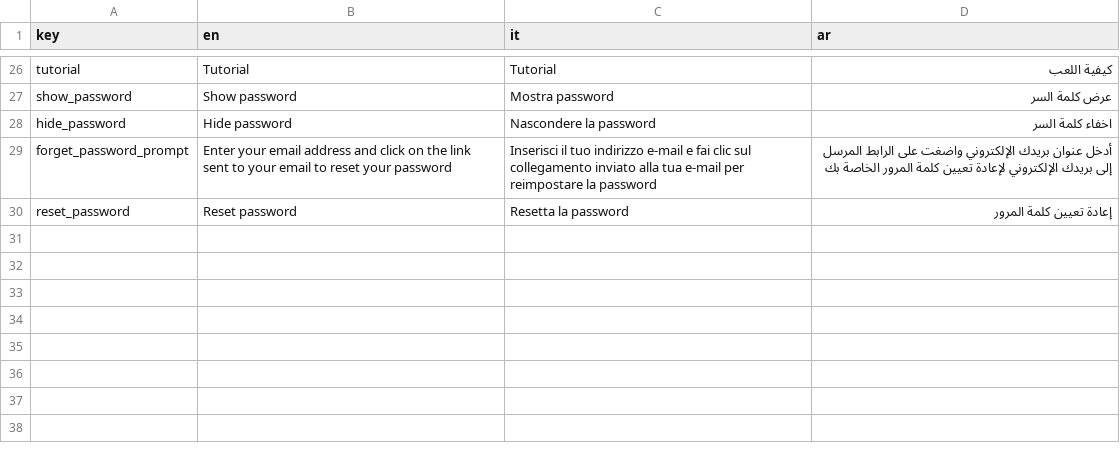
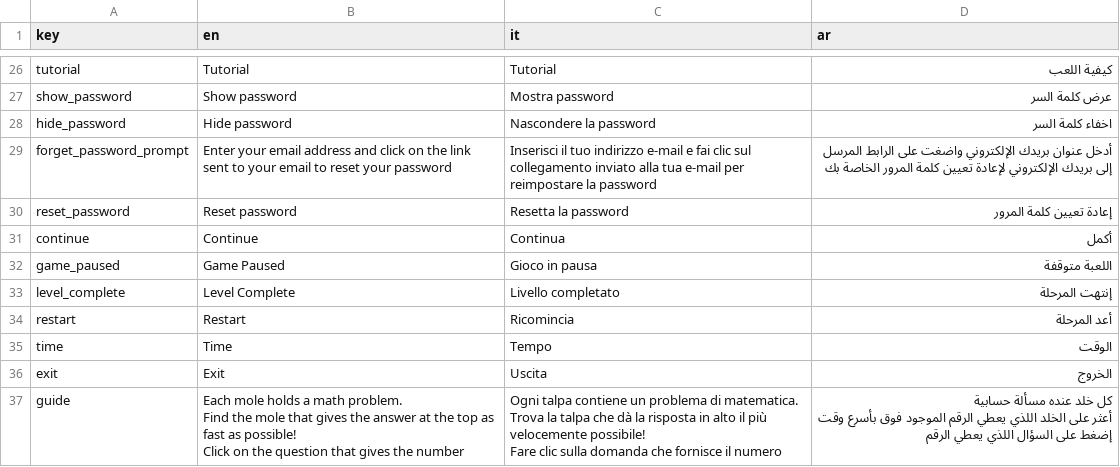
Before and after one commit to bonig97/WhackAMath, a CSV file: assets/resources/Translations - Sheet1.csv, drawn as a sheet; only a part is shown, gaps mark what is left out.

Commit message:
Finished Translation and fixed pause bugs
- stopped any timers from running while paused

```diff
--- a/assets/resources/Translations - Sheet1.csv
+++ b/assets/resources/Translations - Sheet1.csv
@@ -30 +30,14 @@ forget_password_prompt,Enter your email address and click on the link sent to yo
 reset_password,Reset password,Resetta la password,إعادة تعيين كلمة المرور
+continue,Continue,Continua,أكمل
+game_paused,Game Paused,Gioco in pausa,اللعبة متوقفة
+level_complete,Level Complete,Livello completato,إنتهت المرحلة
+restart,Restart,Ricomincia,أعد المرحلة
+time,Time,Tempo,الوقت
+exit,Exit,Uscita,الخروج
+guide,"Each mole holds a math problem.
+Find the mole that gives the answer at the top as fast as possible!
+Click on the question that gives the number","Ogni talpa contiene un problema di matematica.
+Trova la talpa che dà la risposta in alto il più velocemente possibile!
+Fare clic sulla domanda che fornisce il numero","كل خلد عنده مسألة حسابية
+أعثر على الخلد اللذي يعطي الرقم الموجود فوق بأسرع وقت
+إضغط على السؤال اللذي يعطي الرقم"
```
Also changed, not shown: 10 other files.
